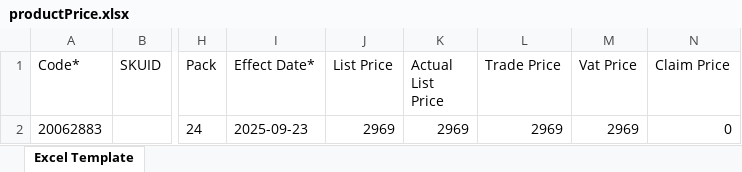
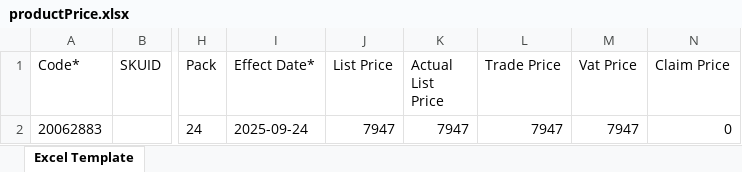
Before and after one commit to hadiimran00/ExcelGenerator, an Excel workbook: Resources/productPrice.xlsx, sheet Excel Template, drawn as a sheet; only a part is shown, gaps mark what is left out; values as stored, in another font and other column widths than the file's, no borders; the diff names each change by its address in the sheet, - before the commit and + after, or states it on an @@ line.

```diff
--- a/Resources/productPrice.xlsx (sheet Excel Template)
+++ b/Resources/productPrice.xlsx (sheet Excel Template)
-I2 (Effect Date*): 2025-09-23
+I2 (Effect Date*): 2025-09-24
-J2 (List Price): 2969
+J2 (List Price): 7947
-K2 (Actual List Price): 2969
+K2 (Actual List Price): 7947
-L2 (Trade Price): 2969
+L2 (Trade Price): 7947
-M2 (Vat Price): 2969
+M2 (Vat Price): 7947
```
Also changed, not shown: Resources/ExcelTemplateForOutletCreation.xlsx, Resources/configPH.xlsx, 4 other files.
